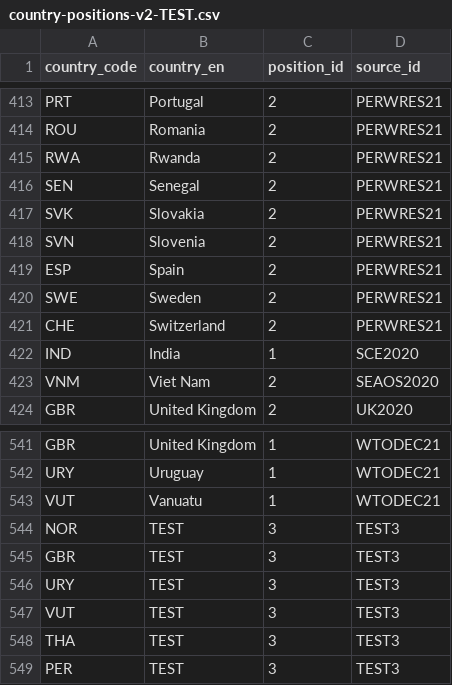
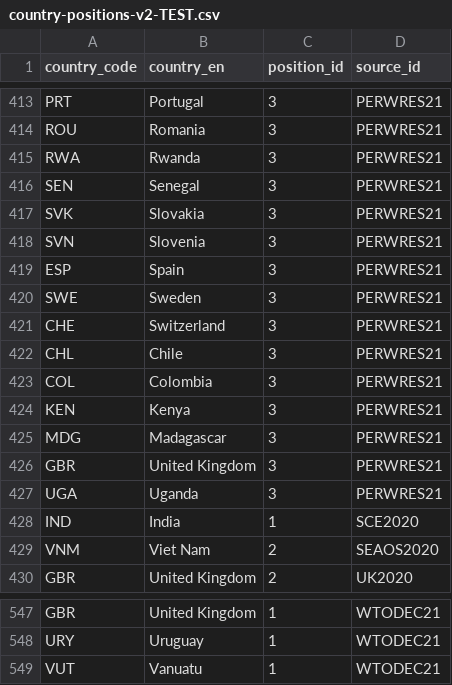
Before and after one commit to hohuuhuy/marine-plastic-explorer-test, a CSV file: data/layers/policy/country-positions-v2-TEST.csv, drawn as a sheet; only a part is shown, gaps mark what is left out; removed rows and columns are numbered as before the commit, all else as after; the diff covers the shown part only; the diff names each change by its address in the sheet, - before the commit and + after, or states it on an @@ line.

```diff
--- a/data/layers/policy/country-positions-v2-TEST.csv
+++ b/data/layers/policy/country-positions-v2-TEST.csv
-C413:C421 (position_id): 2
+C413:C421 (position_id): 3
+row 422: CHL | Chile | 3 | PERWRES21
+row 423: COL | Colombia | 3 | PERWRES21
+row 424: KEN | Kenya | 3 | PERWRES21
+row 425: MDG | Madagascar | 3 | PERWRES21
+row 426: GBR | United Kingdom | 3 | PERWRES21
+row 427: UGA | Uganda | 3 | PERWRES21
-row 544: NOR | TEST | 3 | TEST3
-row 545: GBR | TEST | 3 | TEST3
-row 546: URY | TEST | 3 | TEST3
-row 547: VUT | TEST | 3 | TEST3
-row 548: THA | TEST | 3 | TEST3
-row 549: PER | TEST | 3 | TEST3
```
Also changed, not shown: 27 edited cells elsewhere in this file, data/layers/policy/positions-v2-TEST.csv, data/layers/policy/sources-v2-TEST.csv, 6 other files.
